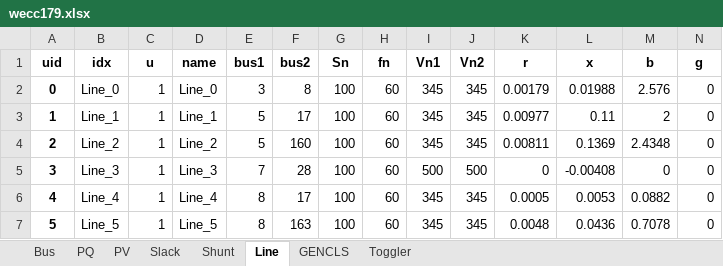
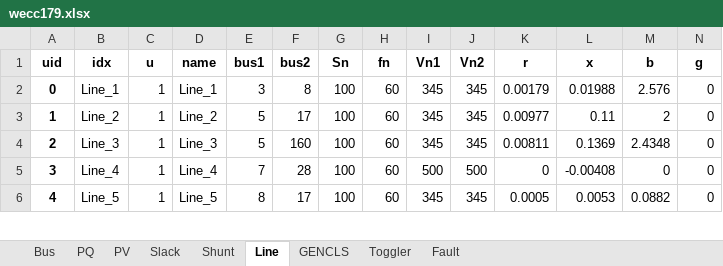
Before and after one commit to CURENT/andes, an Excel workbook: andes/cases/wecc/wecc179.xlsx, sheet Line, drawn as a sheet; only a part is shown; values as stored, in another font and other column widths than the file's, no borders; removed rows and columns are numbered as before the commit, all else as after; rows hold the shown columns only; the diff covers the shown part only; the diff names each change by its address in the sheet, - before the commit and + after, or states it on an @@ line.

Commit message:
Updated WECC 179 bus system with info.

```diff
--- a/andes/cases/wecc/wecc179.xlsx (sheet Line)
+++ b/andes/cases/wecc/wecc179.xlsx (sheet Line)
+sheet tab: Fault
-row 2: 0 | Line_0 | 1 | Line_0 | 3 | 8 | 100 | 60 | 345 | 345 | 0.00179 | 0.01988 | 2.576 | 0
@@ column A (uid) renumbered between rows 2 and 263 @@
-E2 (bus1): 5
+E2 (bus1): 3
-F2 (bus2): 17
+F2 (bus2): 8
-K2 (r): 0.00977
+K2 (r): 0.00179
-L2 (x): 0.11
+L2 (x): 0.01988
-M2 (b): 2
+M2 (b): 2.576
-F3 (bus2): 160
+F3 (bus2): 17
-K3 (r): 0.00811
+K3 (r): 0.00977
-L3 (x): 0.1369
+L3 (x): 0.11
-M3 (b): 2.4348
+M3 (b): 2
-E4 (bus1): 7
+E4 (bus1): 5
-F4 (bus2): 28
+F4 (bus2): 160
-I4 (Vn1): 500
+I4 (Vn1): 345
-J4 (Vn2): 500
+J4 (Vn2): 345
-K4 (r): 0
+K4 (r): 0.00811
-L4 (x): -0.00408
+L4 (x): 0.1369
-M4 (b): 0
+M4 (b): 2.4348
-E5 (bus1): 8
+E5 (bus1): 7
-F5 (bus2): 17
+F5 (bus2): 28
-I5 (Vn1): 345
+I5 (Vn1): 500
-J5 (Vn2): 345
+J5 (Vn2): 500
-K5 (r): 0.0005
+K5 (r): 0
-L5 (x): 0.0053
+L5 (x): -0.00408
-M5 (b): 0.0882
+M5 (b): 0
-F6 (bus2): 163
+F6 (bus2): 17
-K6 (r): 0.0048
+K6 (r): 0.0005
-L6 (x): 0.0436
+L6 (x): 0.0053
-M6 (b): 0.7078
+M6 (b): 0.0882
```
Also changed, not shown: 1 added row and 1096 edited cells elsewhere in this sheet, sheet PQ, sheet GENCLS, sheet Shunt, sheet Toggler, 2 other files.
